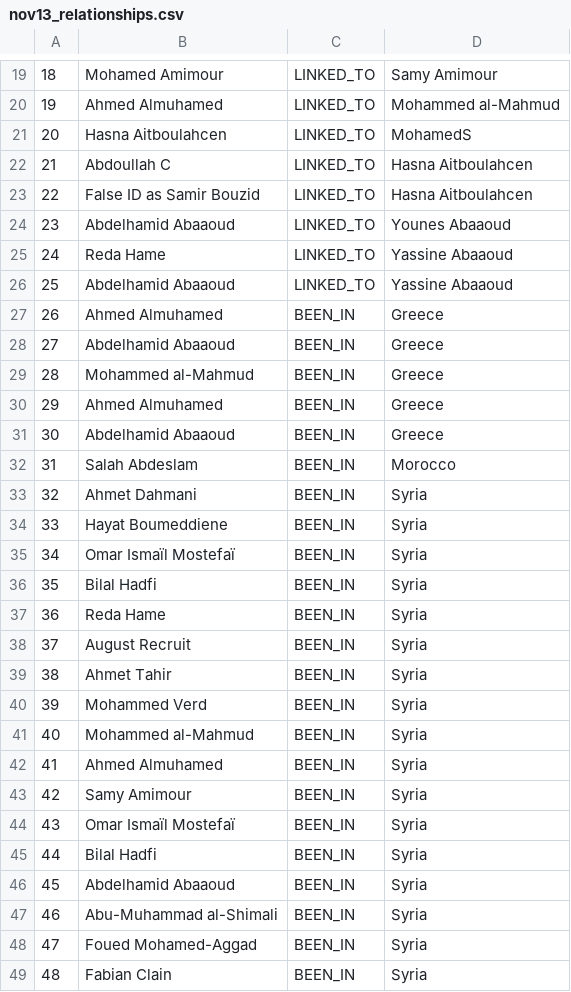
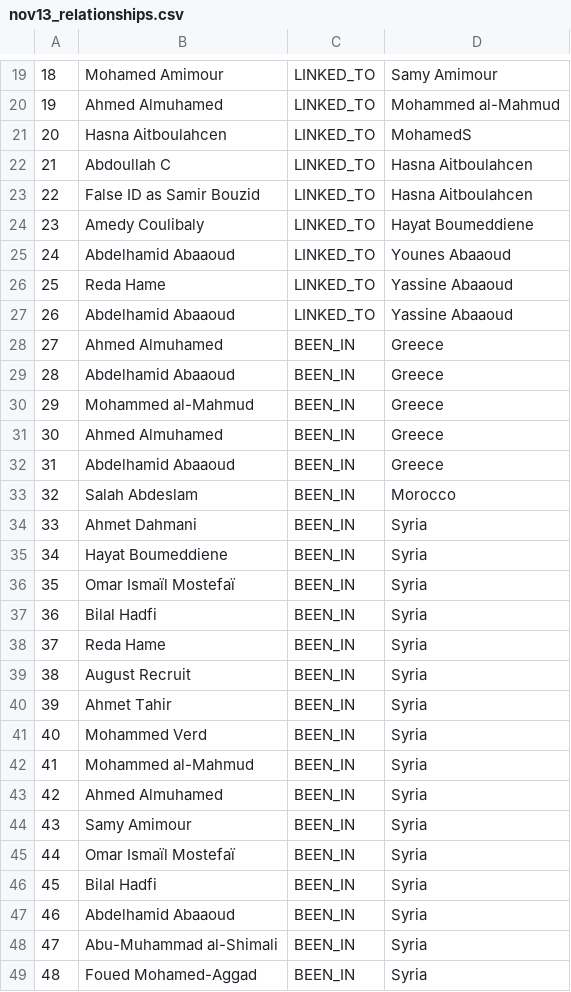
Before and after one commit to sashagutfraind/Nov13, a CSV file: nov13_relationships.csv, drawn as a sheet; only a part is shown, gaps mark what is left out; the diff covers the shown part only.

```diff
--- a/nov13_relationships.csv
+++ b/nov13_relationships.csv
@@ -23,27 +23,27 @@
 "22","False ID as Samir Bouzid","LINKED_TO","Hasna Aitboulahcen"
-"23","Abdelhamid Abaaoud","LINKED_TO","Younes Abaaoud"
-"24","Reda Hame","LINKED_TO","Yassine Abaaoud"
-"25","Abdelhamid Abaaoud","LINKED_TO","Yassine Abaaoud"
-"26","Ahmed Almuhamed","BEEN_IN","Greece"
-"27","Abdelhamid Abaaoud","BEEN_IN","Greece"
-"28","Mohammed al-Mahmud","BEEN_IN","Greece"
-"29","Ahmed Almuhamed","BEEN_IN","Greece"
-"30","Abdelhamid Abaaoud","BEEN_IN","Greece"
-"31","Salah Abdeslam","BEEN_IN","Morocco"
-"32","Ahmet Dahmani","BEEN_IN","Syria"
-"33","Hayat Boumeddiene","BEEN_IN","Syria"
-"34","Omar Ismaïl Mostefaï","BEEN_IN","Syria"
-"35","Bilal Hadfi","BEEN_IN","Syria"
-"36","Reda Hame","BEEN_IN","Syria"
-"37","August Recruit","BEEN_IN","Syria"
-"38","Ahmet Tahir","BEEN_IN","Syria"
-"39","Mohammed Verd","BEEN_IN","Syria"
-"40","Mohammed al-Mahmud","BEEN_IN","Syria"
-"41","Ahmed Almuhamed","BEEN_IN","Syria"
-"42","Samy Amimour","BEEN_IN","Syria"
-"43","Omar Ismaïl Mostefaï","BEEN_IN","Syria"
-"44","Bilal Hadfi","BEEN_IN","Syria"
-"45","Abdelhamid Abaaoud","BEEN_IN","Syria"
-"46","Abu-Muhammad al-Shimali","BEEN_IN","Syria"
-"47","Foued Mohamed-Aggad","BEEN_IN","Syria"
-"48","Fabian Clain","BEEN_IN","Syria"
+"23","Amedy Coulibaly","LINKED_TO","Hayat Boumeddiene"
+"24","Abdelhamid Abaaoud","LINKED_TO","Younes Abaaoud"
+"25","Reda Hame","LINKED_TO","Yassine Abaaoud"
+"26","Abdelhamid Abaaoud","LINKED_TO","Yassine Abaaoud"
+"27","Ahmed Almuhamed","BEEN_IN","Greece"
+"28","Abdelhamid Abaaoud","BEEN_IN","Greece"
+"29","Mohammed al-Mahmud","BEEN_IN","Greece"
+"30","Ahmed Almuhamed","BEEN_IN","Greece"
+"31","Abdelhamid Abaaoud","BEEN_IN","Greece"
+"32","Salah Abdeslam","BEEN_IN","Morocco"
+"33","Ahmet Dahmani","BEEN_IN","Syria"
+"34","Hayat Boumeddiene","BEEN_IN","Syria"
+"35","Omar Ismaïl Mostefaï","BEEN_IN","Syria"
+"36","Bilal Hadfi","BEEN_IN","Syria"
+"37","Reda Hame","BEEN_IN","Syria"
+"38","August Recruit","BEEN_IN","Syria"
+"39","Ahmet Tahir","BEEN_IN","Syria"
+"40","Mohammed Verd","BEEN_IN","Syria"
+"41","Mohammed al-Mahmud","BEEN_IN","Syria"
+"42","Ahmed Almuhamed","BEEN_IN","Syria"
+"43","Samy Amimour","BEEN_IN","Syria"
+"44","Omar Ismaïl Mostefaï","BEEN_IN","Syria"
+"45","Bilal Hadfi","BEEN_IN","Syria"
+"46","Abdelhamid Abaaoud","BEEN_IN","Syria"
+"47","Abu-Muhammad al-Shimali","BEEN_IN","Syria"
+"48","Foued Mohamed-Aggad","BEEN_IN","Syria"
```
Also changed, not shown: 82 edited cells elsewhere in this file, nov13_minimalNetwork.csv, nov13_nodes.csv, 11 other files.
